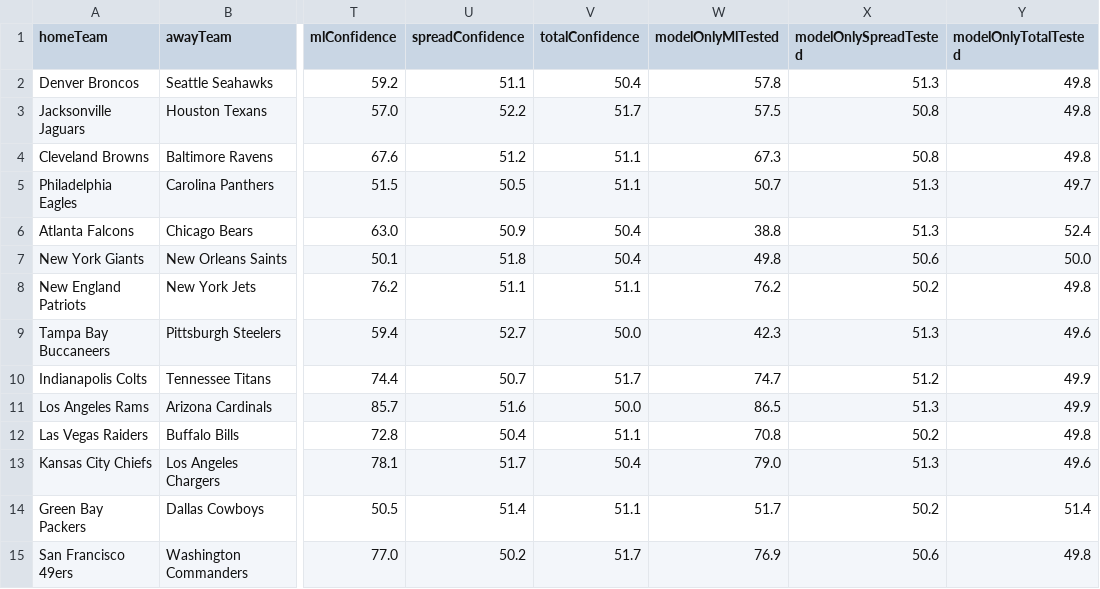
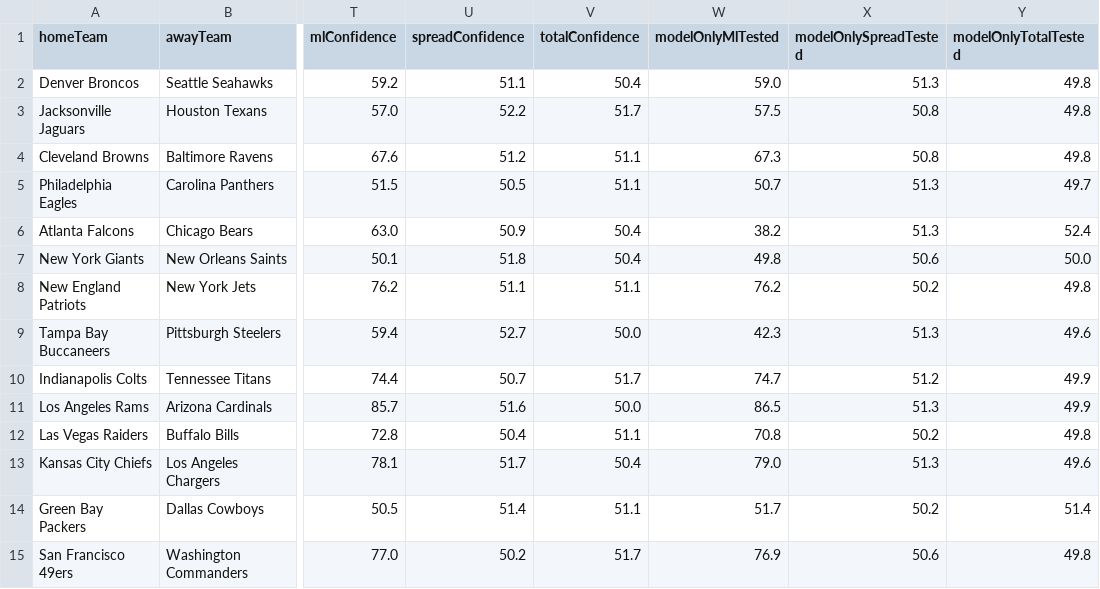
Before and after one commit to CarsonBillig/football-model, a CSV file: docs/history/nfl_2026_week_06.csv, drawn as a sheet; only a part is shown, gaps mark what is left out; the diff names each change by its address in the sheet, - before the commit and + after, or states it on an @@ line.

```diff
--- a/docs/history/nfl_2026_week_06.csv
+++ b/docs/history/nfl_2026_week_06.csv
-W2 (modelOnlyMlTested): 57.8
+W2 (modelOnlyMlTested): 59.0
-W6 (modelOnlyMlTested): 38.8
+W6 (modelOnlyMlTested): 38.2
```
Also changed, not shown: docs/history/cfb_2026_week_07.csv, output/cfb/ledger.csv, 13 other files.
